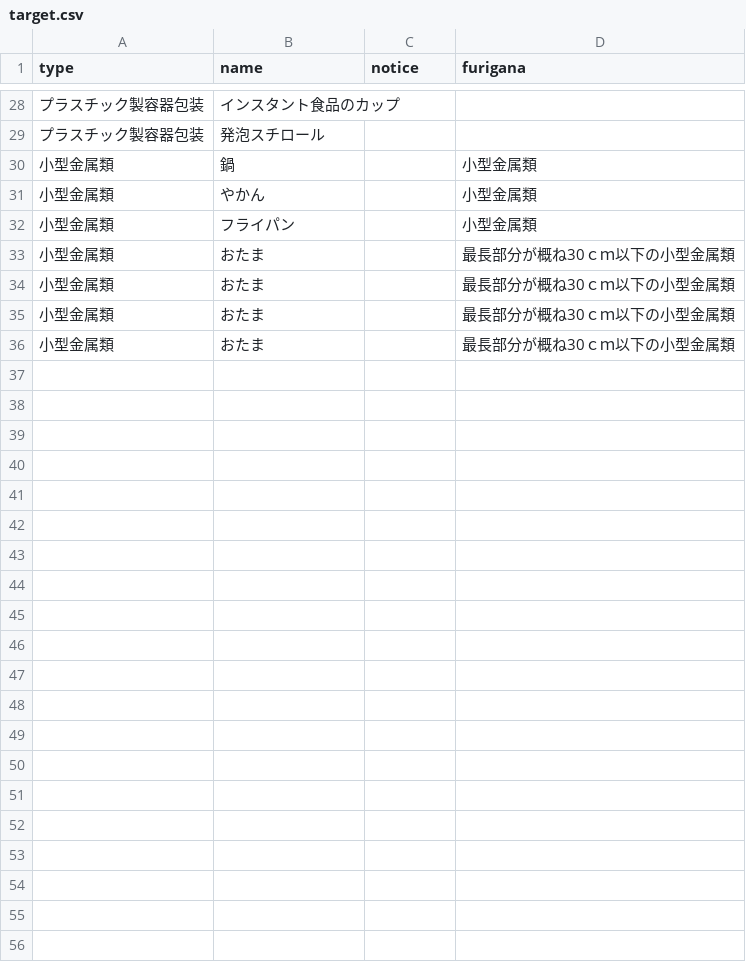
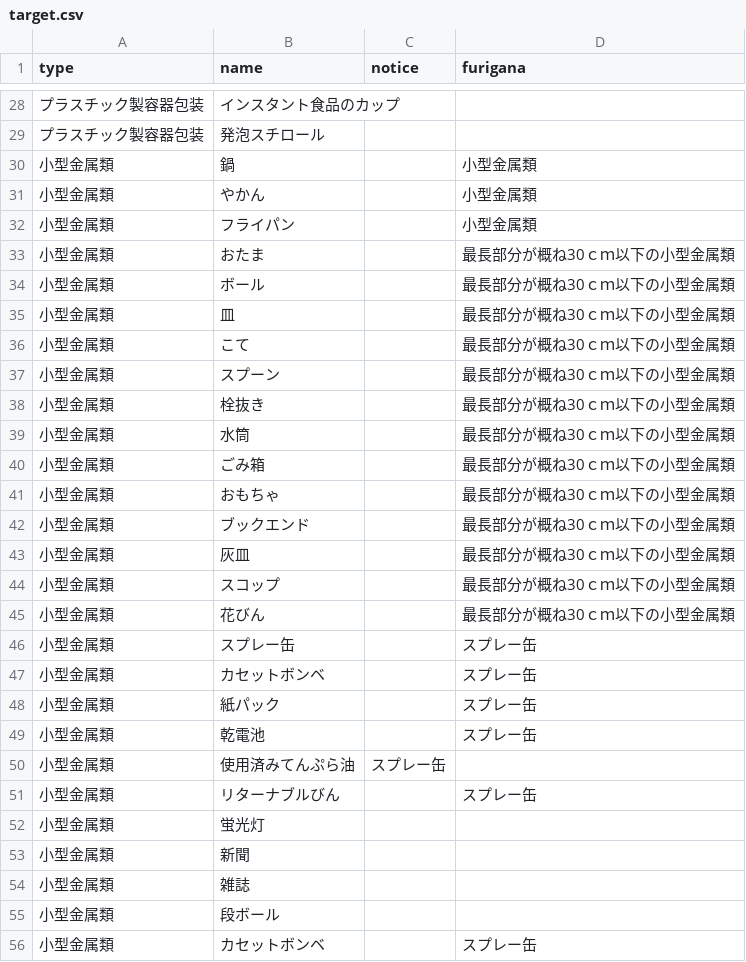
Before and after one commit to ofuku3f/5374osaka.github.com, a CSV file: data/target.csv, drawn as a sheet; only a part is shown, gaps mark what is left out; addresses are those after the commit; the diff names each change by its address in the sheet, - before the commit and + after, or states it on an @@ line.

Commit message:
データ入力

```diff
--- a/data/target.csv
+++ b/data/target.csv
-B34 (name): おたま
+B34 (name): ボール
-B35 (name): おたま
+B35 (name): 皿
+row 36: 小型金属類 | こて |  | 最長部分が概ね30ｃｍ以下の小型金属類
+row 37: 小型金属類 | スプーン |  | 最長部分が概ね30ｃｍ以下の小型金属類
+row 38: 小型金属類 | 栓抜き |  | 最長部分が概ね30ｃｍ以下の小型金属類
+row 39: 小型金属類 | 水筒 |  | 最長部分が概ね30ｃｍ以下の小型金属類
+row 40: 小型金属類 | ごみ箱 |  | 最長部分が概ね30ｃｍ以下の小型金属類
-B41 (name): おたま
+B41 (name): おもちゃ
+row 42: 小型金属類 | ブックエンド |  | 最長部分が概ね30ｃｍ以下の小型金属類
+row 43: 小型金属類 | 灰皿 |  | 最長部分が概ね30ｃｍ以下の小型金属類
+row 44: 小型金属類 | スコップ |  | 最長部分が概ね30ｃｍ以下の小型金属類
+row 45: 小型金属類 | 花びん |  | 最長部分が概ね30ｃｍ以下の小型金属類
+row 46: 小型金属類 | スプレー缶 |  | スプレー缶
+row 47: 小型金属類 | カセットボンベ |  | スプレー缶
+row 48: 小型金属類 | 紙パック |  | スプレー缶
+row 49: 小型金属類 | 乾電池 |  | スプレー缶
+row 50: 小型金属類 | 使用済みてんぷら油 | スプレー缶
+row 51: 小型金属類 | リターナブルびん |  | スプレー缶
+row 52: 小型金属類 | 蛍光灯
+row 53: 小型金属類 | 新聞
+row 54: 小型金属類 | 雑誌
+row 55: 小型金属類 | 段ボール
+row 56: 小型金属類 | カセットボンベ |  | スプレー缶
```
